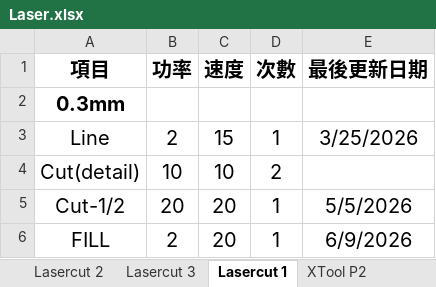
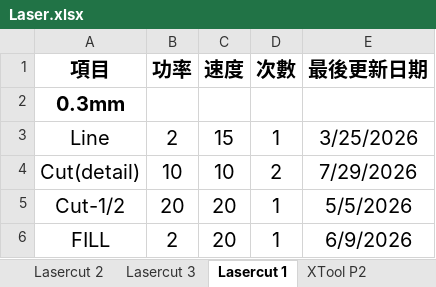
Before and after one commit to zionlasercut/cutdata, an Excel workbook: Laser.xlsx, sheet Lasercut 1, drawn as a sheet; only a part is shown; values as stored, in another font and other column widths than the file's, no borders; charts and pictures not drawn; the diff names each change by its address in the sheet, - before the commit and + after, or states it on an @@ line.

Commit message:
Update Laser.xlsx from Google Sheets @ 2026-07-29T14:00:07.131Z

```diff
--- a/Laser.xlsx (sheet Lasercut 1)
+++ b/Laser.xlsx (sheet Lasercut 1)
-E4 (最後更新日期): (empty)
+E4 (最後更新日期): 7/29/2026
```
